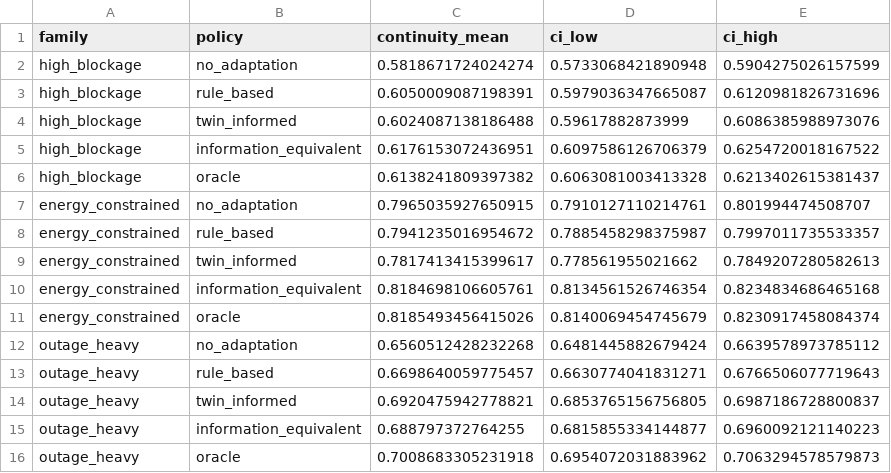
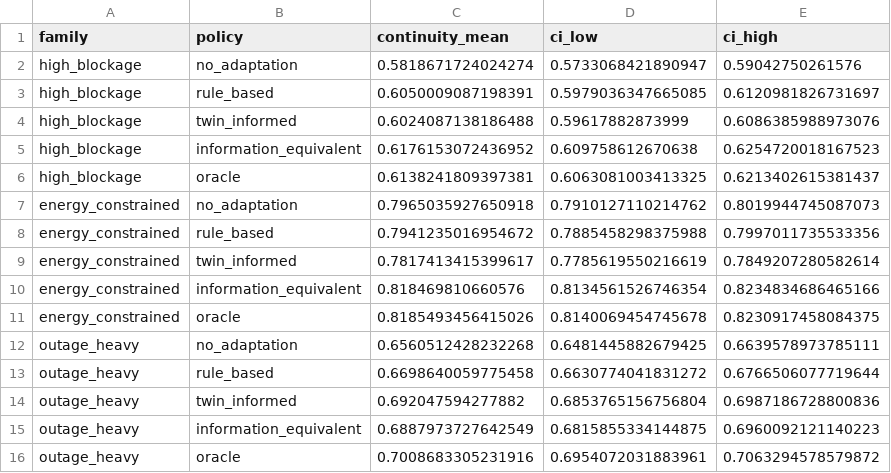
Before and after one commit to gunnchOS3k/spectrumx-ai-ran-gary, a CSV file: paper/tables/rq2_domain_shift.csv, drawn as a sheet.

```diff
--- a/paper/tables/rq2_domain_shift.csv
+++ b/paper/tables/rq2_domain_shift.csv
@@ -1,16 +1,16 @@
 family,policy,continuity_mean,ci_low,ci_high
-high_blockage,no_adaptation,0.5818671724024274,0.5733068421890948,0.5904275026157599
-high_blockage,rule_based,0.6050009087198391,0.5979036347665087,0.6120981826731696
+high_blockage,no_adaptation,0.5818671724024274,0.5733068421890947,0.59042750261576
+high_blockage,rule_based,0.6050009087198391,0.5979036347665085,0.6120981826731697
 high_blockage,twin_informed,0.6024087138186488,0.59617882873999,0.6086385988973076
-high_blockage,information_equivalent,0.6176153072436951,0.6097586126706379,0.6254720018167522
-high_blockage,oracle,0.6138241809397382,0.6063081003413328,0.6213402615381437
-energy_constrained,no_adaptation,0.7965035927650915,0.7910127110214761,0.801994474508707
-energy_constrained,rule_based,0.7941235016954672,0.7885458298375987,0.7997011735533357
-energy_constrained,twin_informed,0.7817413415399617,0.778561955021662,0.7849207280582613
-energy_constrained,information_equivalent,0.8184698106605761,0.8134561526746354,0.8234834686465168
-energy_constrained,oracle,0.8185493456415026,0.8140069454745679,0.8230917458084374
-outage_heavy,no_adaptation,0.6560512428232268,0.6481445882679424,0.6639578973785112
-outage_heavy,rule_based,0.6698640059775457,0.6630774041831271,0.6766506077719643
-outage_heavy,twin_informed,0.6920475942778821,0.6853765156756805,0.6987186728800837
-outage_heavy,information_equivalent,0.688797372764255,0.6815855334144877,0.6960092121140223
-outage_heavy,oracle,0.7008683305231918,0.6954072031883962,0.7063294578579873
+high_blockage,information_equivalent,0.6176153072436952,0.609758612670638,0.6254720018167523
+high_blockage,oracle,0.6138241809397381,0.6063081003413325,0.6213402615381437
+energy_constrained,no_adaptation,0.7965035927650918,0.7910127110214762,0.8019944745087073
+energy_constrained,rule_based,0.7941235016954672,0.7885458298375988,0.7997011735533356
+energy_constrained,twin_informed,0.7817413415399617,0.7785619550216619,0.7849207280582614
+energy_constrained,information_equivalent,0.818469810660576,0.8134561526746354,0.8234834686465166
+energy_constrained,oracle,0.8185493456415026,0.8140069454745678,0.8230917458084375
+outage_heavy,no_adaptation,0.6560512428232268,0.6481445882679425,0.6639578973785111
+outage_heavy,rule_based,0.6698640059775458,0.6630774041831272,0.6766506077719644
+outage_heavy,twin_informed,0.692047594277882,0.6853765156756804,0.6987186728800836
+outage_heavy,information_equivalent,0.6887973727642549,0.6815855334144875,0.6960092121140223
+outage_heavy,oracle,0.7008683305231916,0.6954072031883961,0.7063294578579872
```
Also changed, not shown: paper/tables/rq2_ablations.csv, paper/tables/rq2_heldout_policies.csv, 13 other files.
